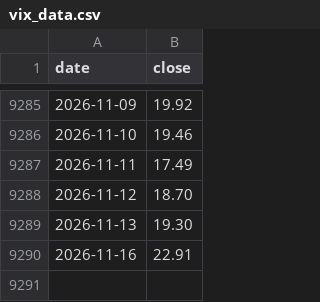
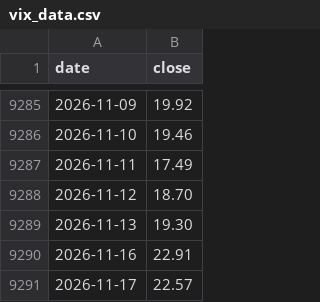
Before and after one commit to tony252/A-SHARE-dashboard, a CSV file: ndx_dca/data/vix_data.csv, drawn as a sheet; only a part is shown, gaps mark what is left out; the diff names each change by its address in the sheet, - before the commit and + after, or states it on an @@ line.

```diff
--- a/ndx_dca/data/vix_data.csv
+++ b/ndx_dca/data/vix_data.csv
+row 9291: 2026-11-17 | 22.57
```
Also changed, not shown: 7 other files.
